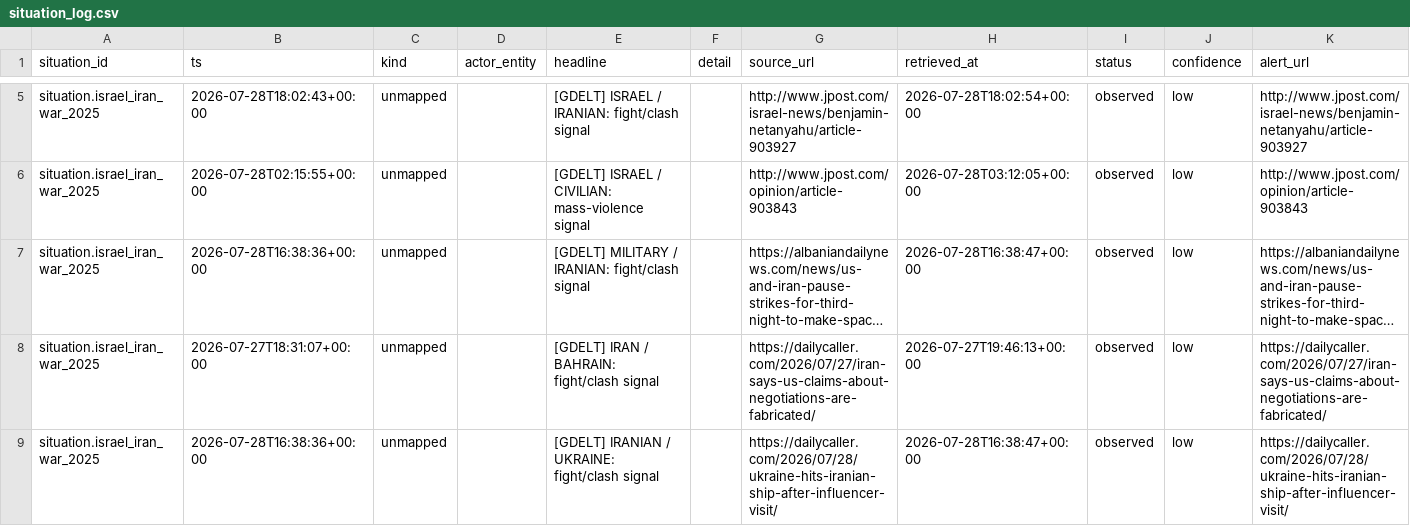
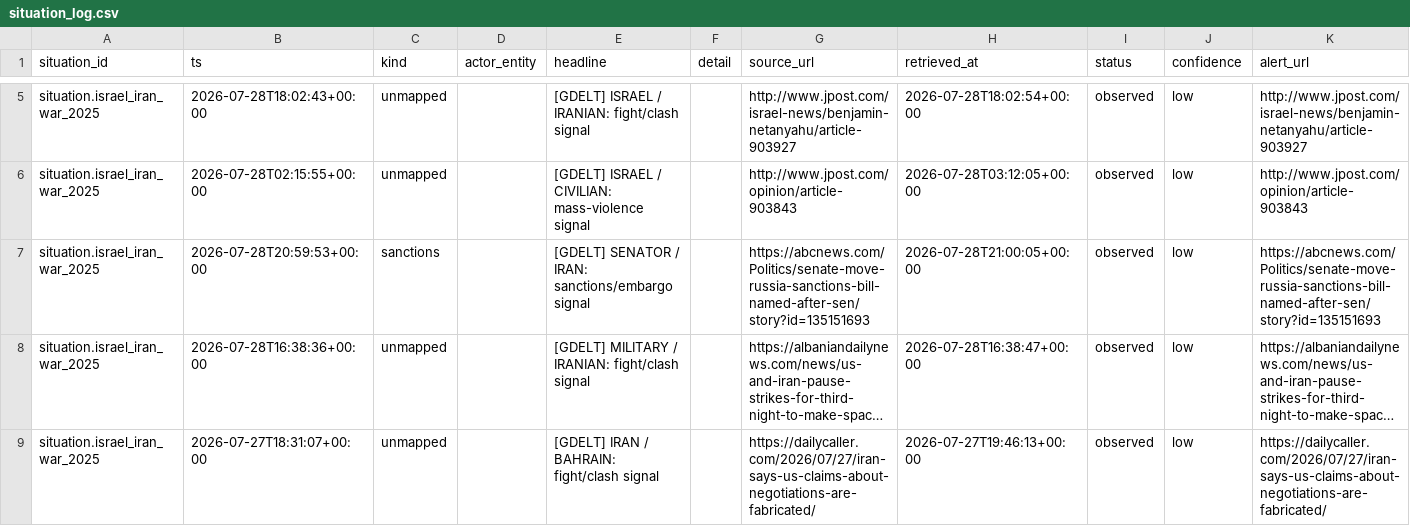
Before and after one commit to josephdelany/ripple-engine, a CSV file: data/state/situation_log.csv, drawn as a sheet; only a part is shown, gaps mark what is left out; the shorter side is filled out with more unchanged rows; long unchanged cells end in …; rows hold the shown columns only; the diff covers the shown part only; the diff names each change by its address in the sheet, - before the commit and + after, or states it on an @@ line.

```diff
--- a/data/state/situation_log.csv
+++ b/data/state/situation_log.csv
+row 7: situation.israel_iran_war_2025 | 2026-07-28T20:59:53+00:00 | sanctions |  | [GDELT] SENATOR / IRAN: sanctions/embargo signal |  | https://abcnews.com/Politics/senate-move-russia-sanctions-bill-named-after-sen/story?id=135151693 | 2026-07-28T21:00:05+00:00 | observed | low | https://abcnews.com/Politics/senate-move-russia-sanctions-bill-named-after-sen/story?id=135151693
```
Also changed, not shown: 14 added rows elsewhere in this file, 2 other files.
